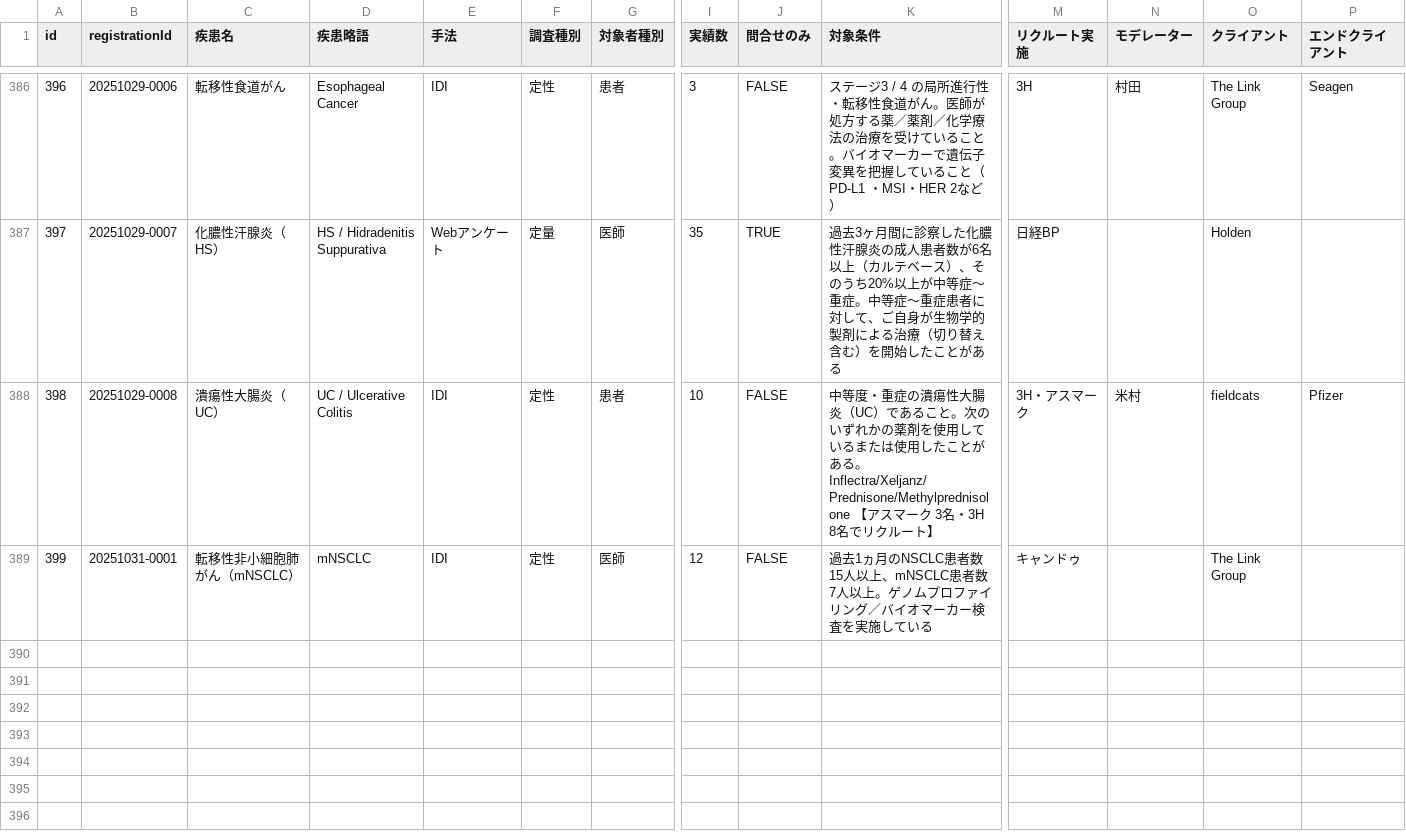
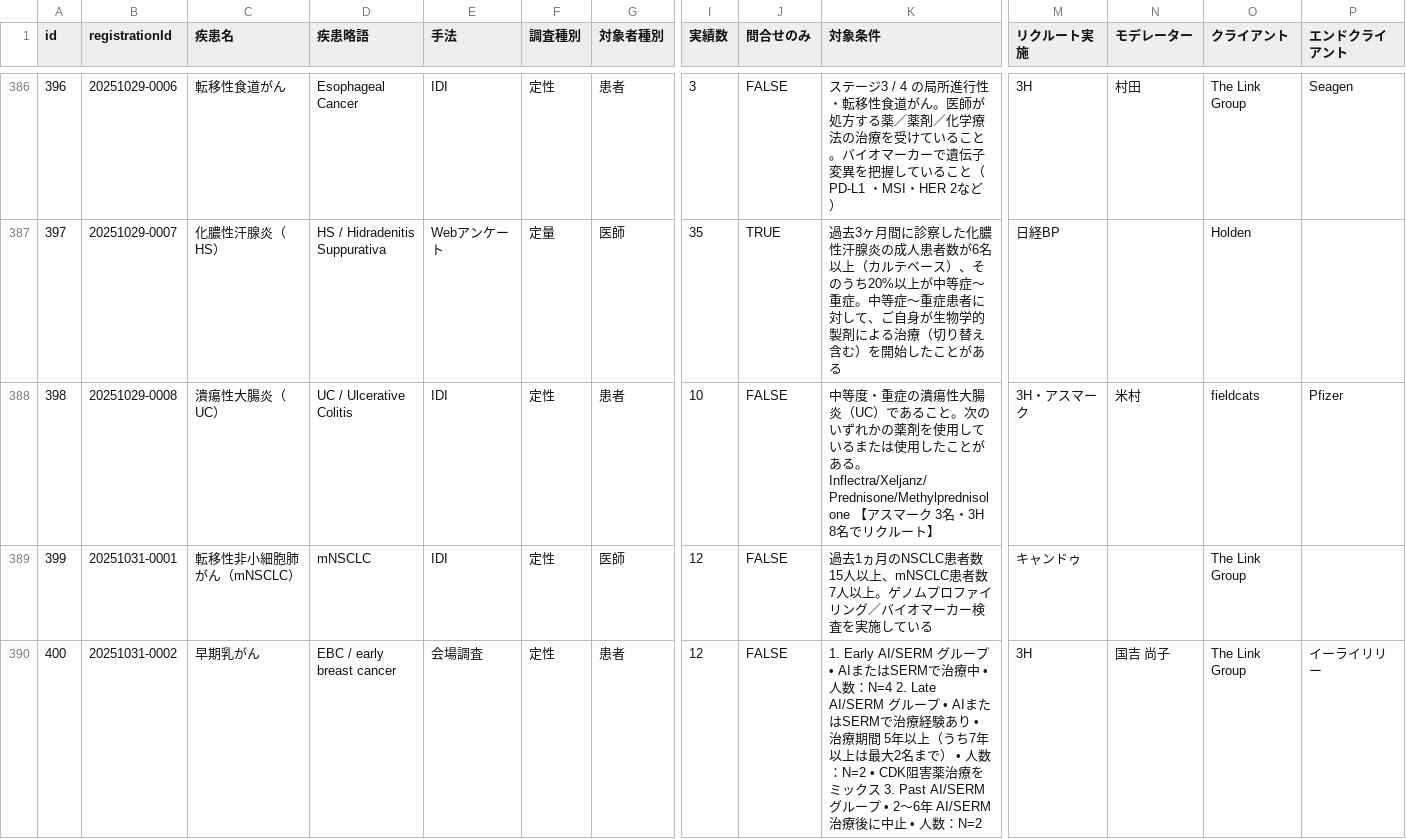
Before and after one commit to Yoshi-Seed/global, a CSV file: project-tracker/seed_planning_data.csv, drawn as a sheet; only a part is shown, gaps mark what is left out; rows hold the shown columns only; the diff names each change by its address in the sheet, - before the commit and + after, or states it on an @@ line.

Commit message:
Add project: 早期乳がん

```diff
--- a/project-tracker/seed_planning_data.csv
+++ b/project-tracker/seed_planning_data.csv
+row 390: 400 | 20251031-0002 | 早期乳がん | EBC / early breast cancer | 会場調査 | 定性 | 患者 | 12 | FALSE | 1. Early AI/SERM グループ • AIまたはSERMで治療中 • 人数：N=4 2. Late AI/SERM グループ • AIまたはSERMで治療経験あり • 治療期間 5年以上（うち7年以上は最大2名まで） • 人数：N=2 • CDK阻害薬治療をミックス 3. Past AI/SERM グループ • 2〜6年 AI/SERM治療後に中止 • 人数：N=2 | 3H | 国吉 尚子 | The Link Group | イーライリリー
```
